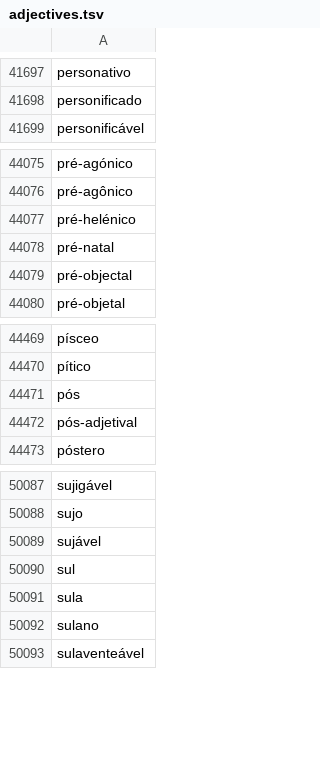
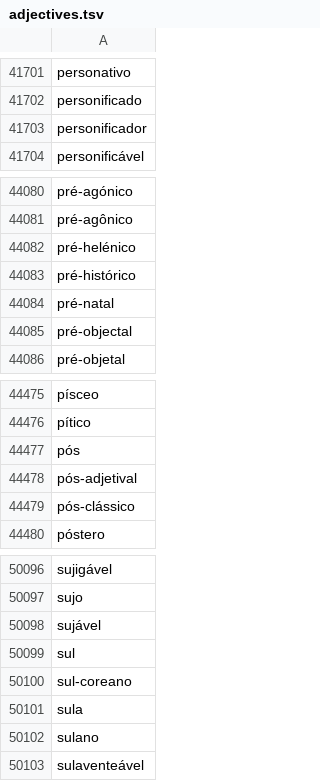
Before and after one commit to LR-POR/MorphoBr, a TSV file: lexicon/dim/adjectives.tsv, drawn as a sheet; only a part is shown, gaps mark what is left out; the diff covers the shown part only; the diff names each change by its address in the sheet, - before the commit and + after, or states it on an @@ line.

```diff
--- a/lexicon/dim/adjectives.tsv
+++ b/lexicon/dim/adjectives.tsv
+row 41703: personificador
+row 44083: pré-histórico
+row 44479: pós-clássico
+row 50100: sul-coreano
```
Also changed, not shown: 6 added rows elsewhere in this file, lexicon/dim/nouns.tsv.
